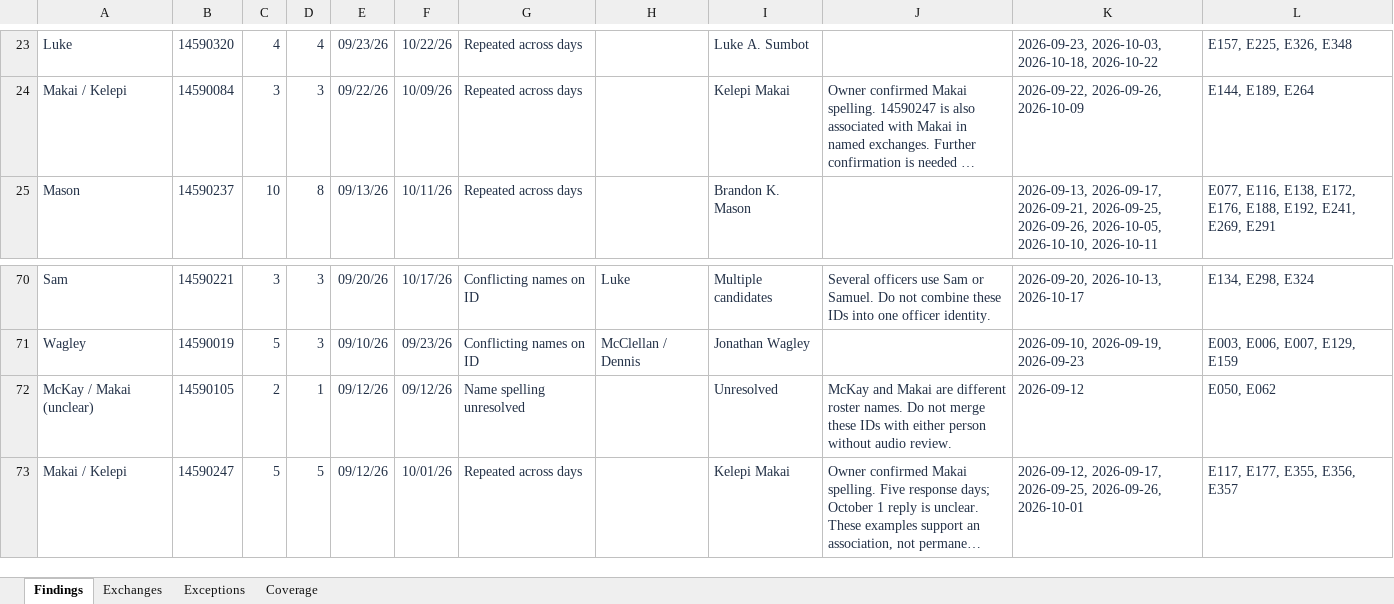
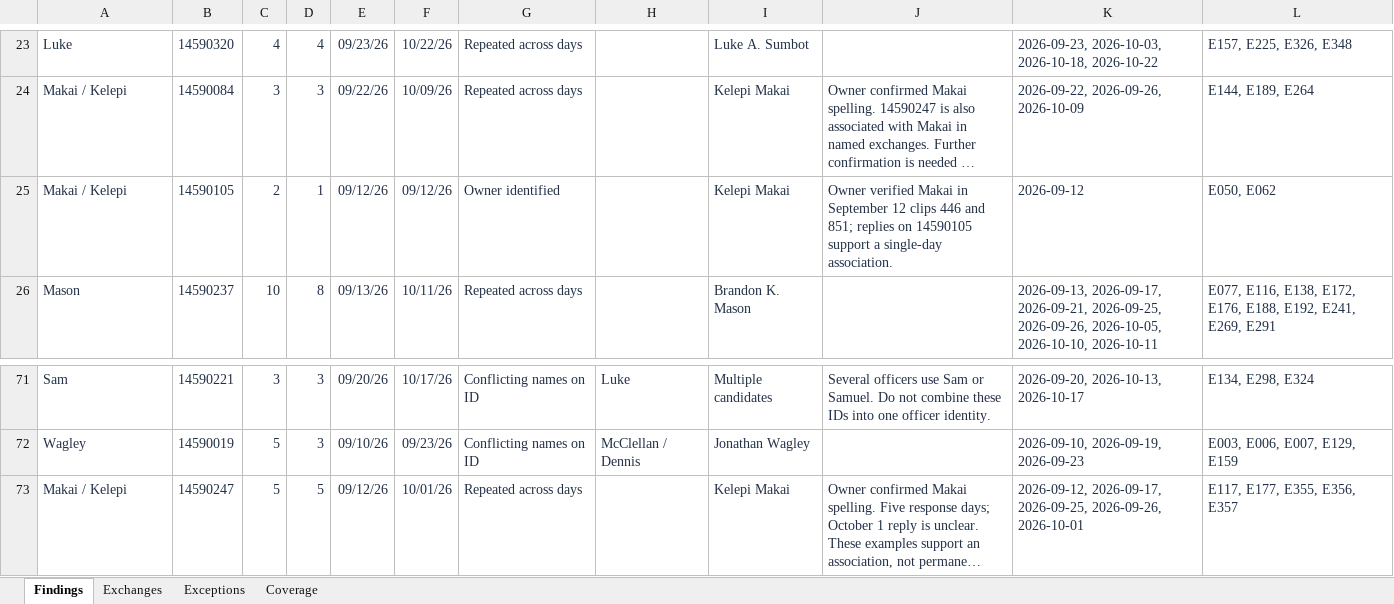
Before and after one commit to eseamonsdev/afpd-tracker, an Excel workbook: public/records/openmhz/afpd-radio-id-response-days.xlsx, sheet Findings, drawn as a sheet; only a part is shown, gaps mark what is left out; long unchanged cells end in …; values as stored, in another font and other column widths than the file's, no borders; conditional formats and table styles not drawn; removed rows and columns are numbered as before the commit, all else as after; the diff names each change by its address in the sheet, - before the commit and + after, or states it on an @@ line.

Commit message:
Verify September 12 Makai clips and resolve radio ID 14590105

```diff
--- a/public/records/openmhz/afpd-radio-id-response-days.xlsx (sheet Findings)
+++ b/public/records/openmhz/afpd-radio-id-response-days.xlsx (sheet Findings)
+row 25: Makai / Kelepi | 14590105 | 2 | 1 | 09/12/26 | 09/12/26 | Owner identified |  | Kelepi Makai | Owner verified Makai in September 12 clips 446 and 851; replies on 14590105 support a single-day association. | 2026-09-12 | E050, E062
-row 72: McKay / Makai (unclear) | 14590105 | 2 | 1 | 09/12/26 | 09/12/26 | Name spelling unresolved |  | Unresolved | McKay and Makai are different roster names. Do not merge these IDs with either person without audio review. | 2026-09-12 | E050, E062
```
Also changed, not shown: sheet Exchanges, formulas that keep their value, 4 other files.
